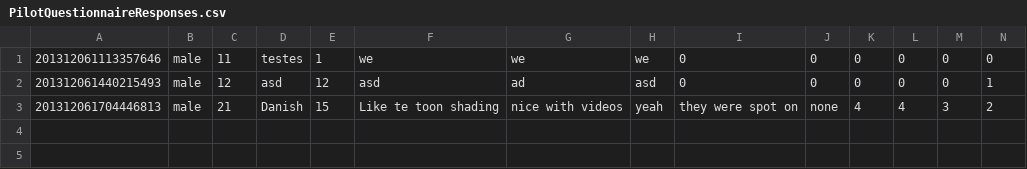
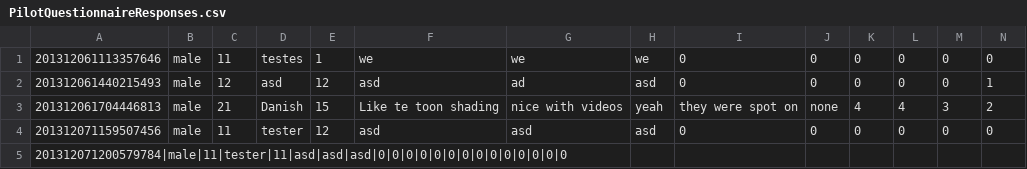
Before and after one commit to adamschoenemann/ShepherdsTale, a CSV file: Assets/Output/PilotQuestionnaireResponses.csv, drawn as a sheet; only a part is shown; rows hold the shown columns only; the diff names each change by its address in the sheet, - before the commit and + after, or states it on an @@ line.

Commit message:
Set Questionnaires to output csvs with pipe delimiter rather than commas.

```diff
--- a/Assets/Output/PilotQuestionnaireResponses.csv
+++ b/Assets/Output/PilotQuestionnaireResponses.csv
+row 4: 201312071159507456 | male | 11 | tester | 12 | asd | asd | asd | 0 | 0 | 0 | 0 | 0 | 0
+row 5: 201312071200579784|male|11|tester|11|asd|asd|asd|0|0|0|0|0|0|0|0|0|0|0|0|0|0
```
Also changed, not shown: Assets/Output/QuestionnaireResponses.csv, 4 other files.
